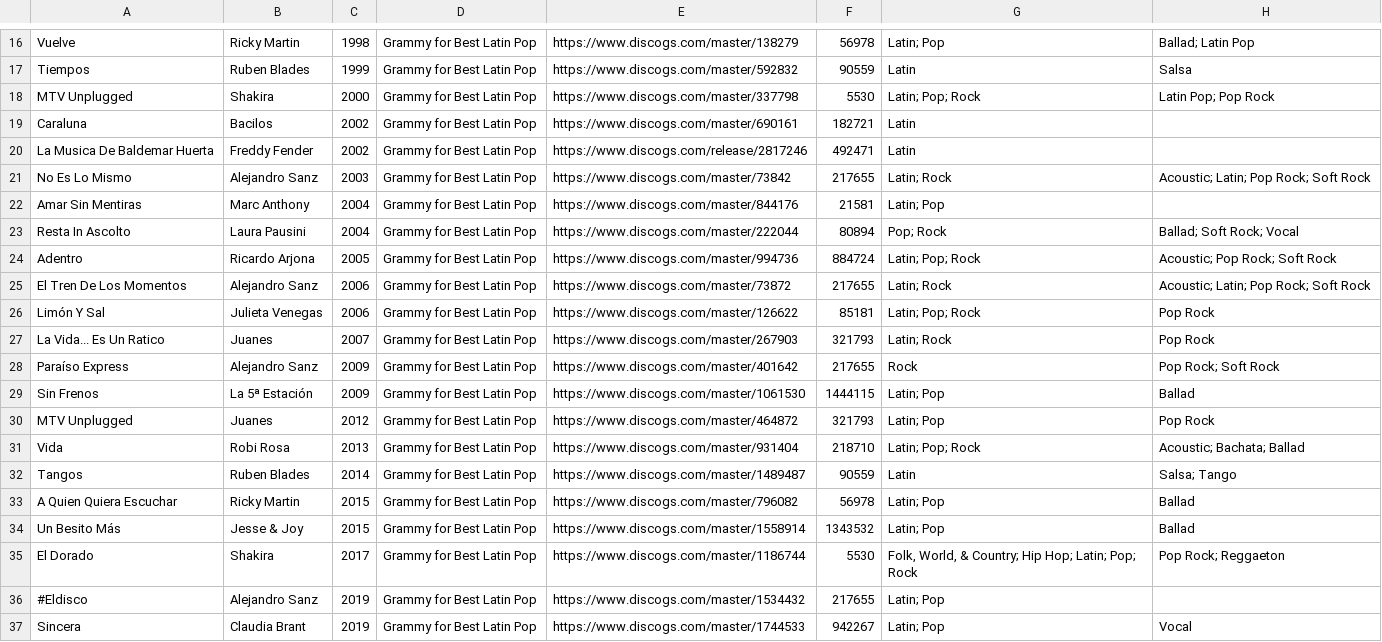
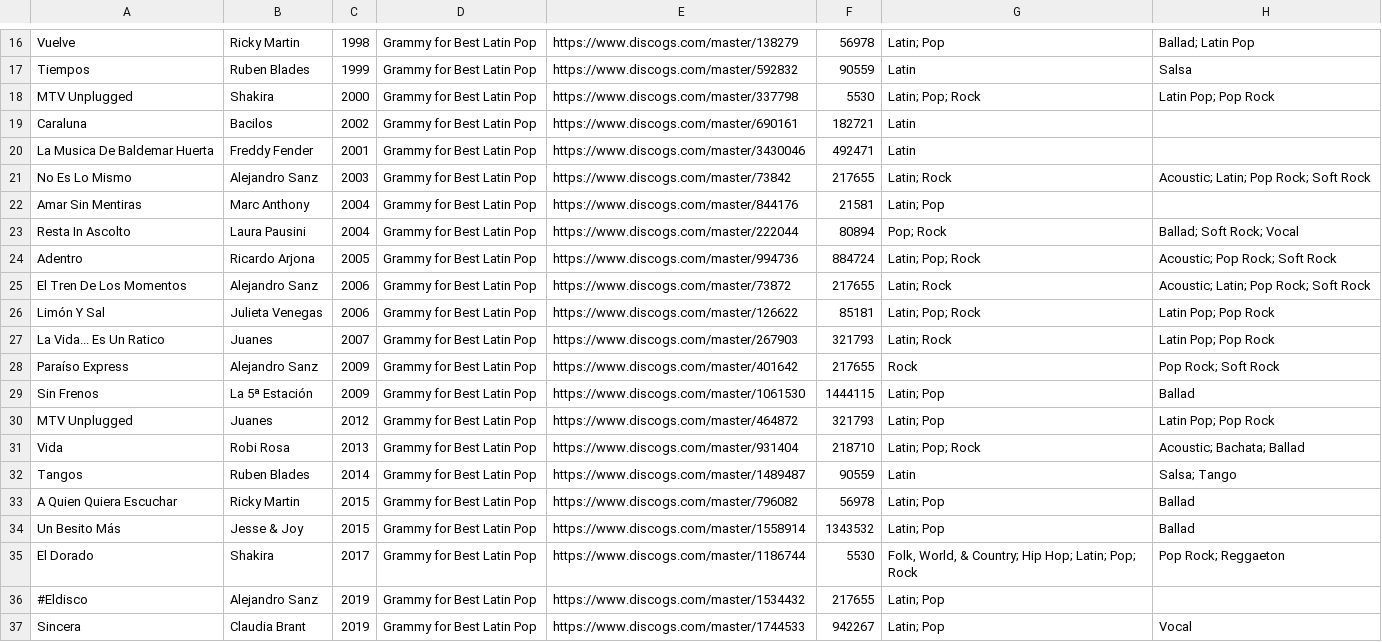
Before and after one commit to seanbreckenridge/albums, a CSV file: csv_data/reasons/Grammy_for_Best_Latin_Pop.csv, drawn as a sheet; only a part is shown, gaps mark what is left out.

```diff
--- a/csv_data/reasons/Grammy_for_Best_Latin_Pop.csv
+++ b/csv_data/reasons/Grammy_for_Best_Latin_Pop.csv
@@ -19,3 +19,3 @@
 "Caraluna","Bacilos","2002","Grammy for Best Latin Pop","https://www.discogs.com/master/690161","182721","Latin",""
-"La Musica De Baldemar Huerta","Freddy Fender","2002","Grammy for Best Latin Pop","https://www.discogs.com/release/2817246","492471","Latin",""
+"La Musica De Baldemar Huerta","Freddy Fender","2001","Grammy for Best Latin Pop","https://www.discogs.com/master/3430046","492471","Latin",""
 "No Es Lo Mismo","Alejandro Sanz","2003","Grammy for Best Latin Pop","https://www.discogs.com/master/73842","217655","Latin; Rock","Acoustic; Latin; Pop Rock; Soft Rock"
@@ -25,7 +25,7 @@
 "El Tren De Los Momentos","Alejandro Sanz","2006","Grammy for Best Latin Pop","https://www.discogs.com/master/73872","217655","Latin; Rock","Acoustic; Latin; Pop Rock; Soft Rock"
-"Limón Y Sal","Julieta Venegas","2006","Grammy for Best Latin Pop","https://www.discogs.com/master/126622","85181","Latin; Pop; Rock","Pop Rock"
-"La Vida... Es Un Ratico","Juanes","2007","Grammy for Best Latin Pop","https://www.discogs.com/master/267903","321793","Latin; Rock","Pop Rock"
+"Limón Y Sal","Julieta Venegas","2006","Grammy for Best Latin Pop","https://www.discogs.com/master/126622","85181","Latin; Pop; Rock","Latin Pop; Pop Rock"
+"La Vida... Es Un Ratico","Juanes","2007","Grammy for Best Latin Pop","https://www.discogs.com/master/267903","321793","Latin; Rock","Latin Pop; Pop Rock"
 "Paraíso Express","Alejandro Sanz","2009","Grammy for Best Latin Pop","https://www.discogs.com/master/401642","217655","Rock","Pop Rock; Soft Rock"
 "Sin Frenos","La 5ª Estación","2009","Grammy for Best Latin Pop","https://www.discogs.com/master/1061530","1444115","Latin; Pop","Ballad"
-"MTV Unplugged","Juanes","2012","Grammy for Best Latin Pop","https://www.discogs.com/master/464872","321793","Latin; Pop","Pop Rock"
+"MTV Unplugged","Juanes","2012","Grammy for Best Latin Pop","https://www.discogs.com/master/464872","321793","Latin; Pop","Latin Pop; Pop Rock"
 "Vida","Robi Rosa","2013","Grammy for Best Latin Pop","https://www.discogs.com/master/931404","218710","Latin; Pop; Rock","Acoustic; Bachata; Ballad"
```
Also changed, not shown: csv_data/all.csv, csv_data/reasons/Manual.csv, 16 other files.
